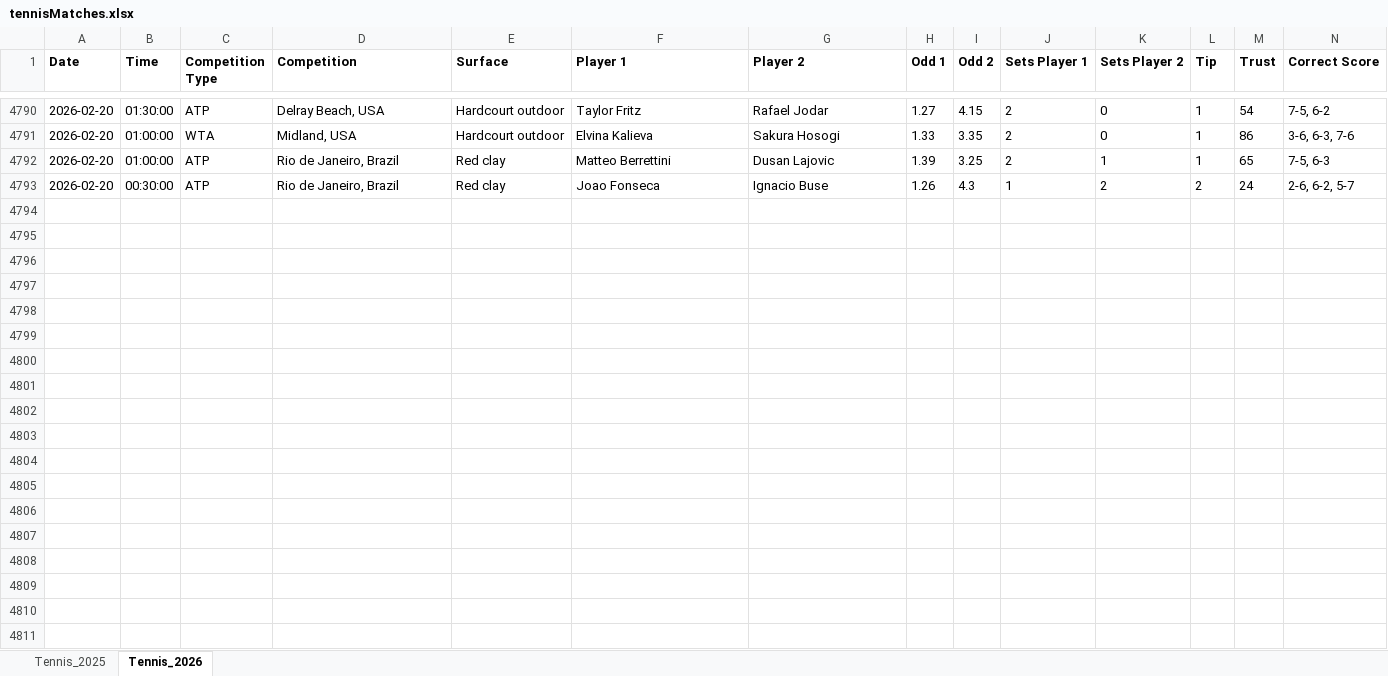
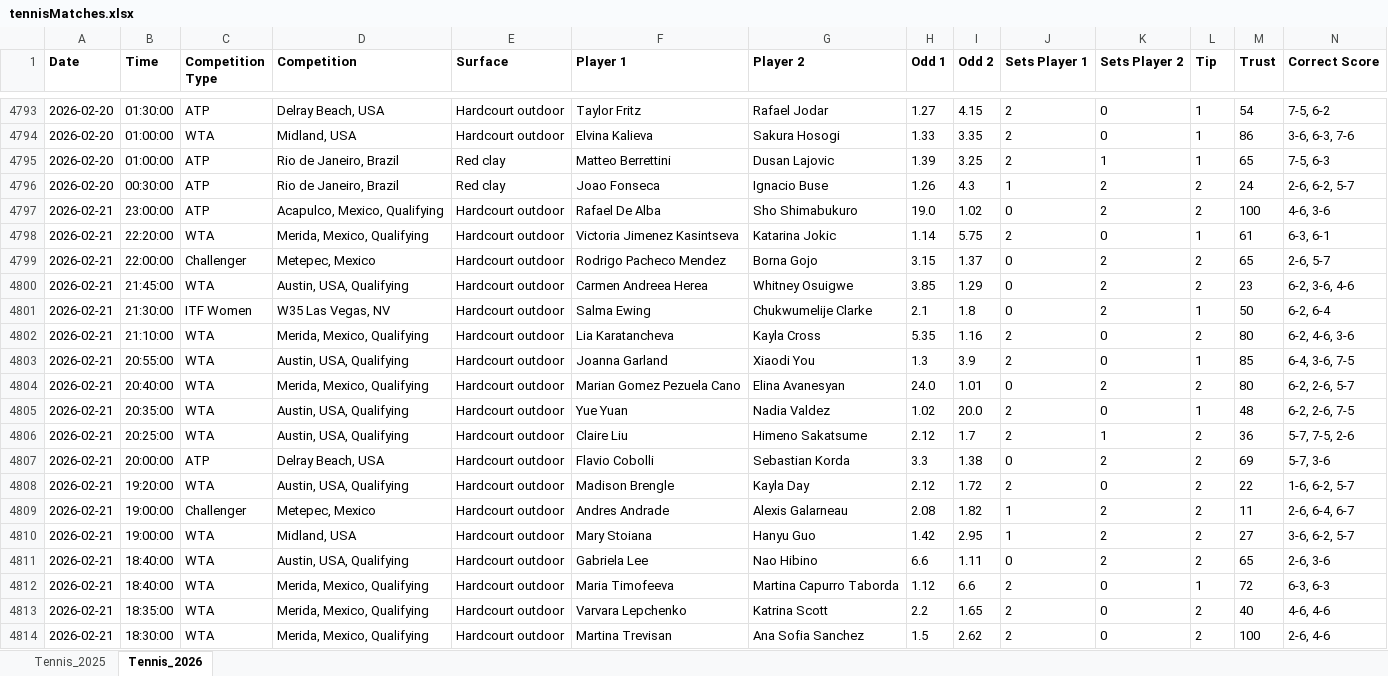
Before and after one commit to Dani-Ionescu/tennispredictions-ai-data, an Excel workbook: tennisMatches.xlsx, sheet Tennis_2026, drawn as a sheet; only a part is shown, gaps mark what is left out; values as stored, in another font and other column widths than the file's, no borders; rows hold the shown columns only; the diff covers the shown part only; the diff names each change by its address in the sheet, - before the commit and + after, or states it on an @@ line.

```diff
--- a/tennisMatches.xlsx (sheet Tennis_2026)
+++ b/tennisMatches.xlsx (sheet Tennis_2026)
+row 4797: 2026-02-21 | 23:00:00 | ATP | Acapulco, Mexico, Qualifying | Hardcourt outdoor | Rafael De Alba | Sho Shimabukuro | 19.0 | 1.02 | 0 | 2 | 2 | 100 | 4-6, 3-6
+row 4798: 2026-02-21 | 22:20:00 | WTA | Merida, Mexico, Qualifying | Hardcourt outdoor | Victoria Jimenez Kasintseva | Katarina Jokic | 1.14 | 5.75 | 2 | 0 | 1 | 61 | 6-3, 6-1
+row 4799: 2026-02-21 | 22:00:00 | Challenger | Metepec, Mexico | Hardcourt outdoor | Rodrigo Pacheco Mendez | Borna Gojo | 3.15 | 1.37 | 0 | 2 | 2 | 65 | 2-6, 5-7
+row 4800: 2026-02-21 | 21:45:00 | WTA | Austin, USA, Qualifying | Hardcourt outdoor | Carmen Andreea Herea | Whitney Osuigwe | 3.85 | 1.29 | 0 | 2 | 2 | 23 | 6-2, 3-6, 4-6
+row 4801: 2026-02-21 | 21:30:00 | ITF Women | W35 Las Vegas, NV | Hardcourt outdoor | Salma Ewing | Chukwumelije Clarke | 2.1 | 1.8 | 0 | 2 | 1 | 50 | 6-2, 6-4
+row 4802: 2026-02-21 | 21:10:00 | WTA | Merida, Mexico, Qualifying | Hardcourt outdoor | Lia Karatancheva | Kayla Cross | 5.35 | 1.16 | 2 | 0 | 2 | 80 | 6-2, 4-6, 3-6
+row 4803: 2026-02-21 | 20:55:00 | WTA | Austin, USA, Qualifying | Hardcourt outdoor | Joanna Garland | Xiaodi You | 1.3 | 3.9 | 2 | 0 | 1 | 85 | 6-4, 3-6, 7-5
+row 4804: 2026-02-21 | 20:40:00 | WTA | Merida, Mexico, Qualifying | Hardcourt outdoor | Marian Gomez Pezuela Cano | Elina Avanesyan | 24.0 | 1.01 | 0 | 2 | 2 | 80 | 6-2, 2-6, 5-7
+row 4805: 2026-02-21 | 20:35:00 | WTA | Austin, USA, Qualifying | Hardcourt outdoor | Yue Yuan | Nadia Valdez | 1.02 | 20.0 | 2 | 0 | 1 | 48 | 6-2, 2-6, 7-5
+row 4806: 2026-02-21 | 20:25:00 | WTA | Austin, USA, Qualifying | Hardcourt outdoor | Claire Liu | Himeno Sakatsume | 2.12 | 1.7 | 2 | 1 | 2 | 36 | 5-7, 7-5, 2-6
+row 4807: 2026-02-21 | 20:00:00 | ATP | Delray Beach, USA | Hardcourt outdoor | Flavio Cobolli | Sebastian Korda | 3.3 | 1.38 | 0 | 2 | 2 | 69 | 5-7, 3-6
+row 4808: 2026-02-21 | 19:20:00 | WTA | Austin, USA, Qualifying | Hardcourt outdoor | Madison Brengle | Kayla Day | 2.12 | 1.72 | 2 | 0 | 2 | 22 | 1-6, 6-2, 5-7
+row 4809: 2026-02-21 | 19:00:00 | Challenger | Metepec, Mexico | Hardcourt outdoor | Andres Andrade | Alexis Galarneau | 2.08 | 1.82 | 1 | 2 | 2 | 11 | 2-6, 6-4, 6-7
+row 4810: 2026-02-21 | 19:00:00 | WTA | Midland, USA | Hardcourt outdoor | Mary Stoiana | Hanyu Guo | 1.42 | 2.95 | 1 | 2 | 2 | 27 | 3-6, 6-2, 5-7
+row 4811: 2026-02-21 | 18:40:00 | WTA | Austin, USA, Qualifying | Hardcourt outdoor | Gabriela Lee | Nao Hibino | 6.6 | 1.11 | 0 | 2 | 2 | 65 | 2-6, 3-6
+row 4812: 2026-02-21 | 18:40:00 | WTA | Merida, Mexico, Qualifying | Hardcourt outdoor | Maria Timofeeva | Martina Capurro Taborda | 1.12 | 6.6 | 2 | 0 | 1 | 72 | 6-3, 6-3
+row 4813: 2026-02-21 | 18:35:00 | WTA | Merida, Mexico, Qualifying | Hardcourt outdoor | Varvara Lepchenko | Katrina Scott | 2.2 | 1.65 | 2 | 0 | 2 | 40 | 4-6, 4-6
+row 4814: 2026-02-21 | 18:30:00 | WTA | Merida, Mexico, Qualifying | Hardcourt outdoor | Martina Trevisan | Ana Sofia Sanchez | 1.5 | 2.62 | 2 | 0 | 2 | 100 | 2-6, 4-6
```
Also changed, not shown: 61 added rows elsewhere in this sheet, 1 other file.
